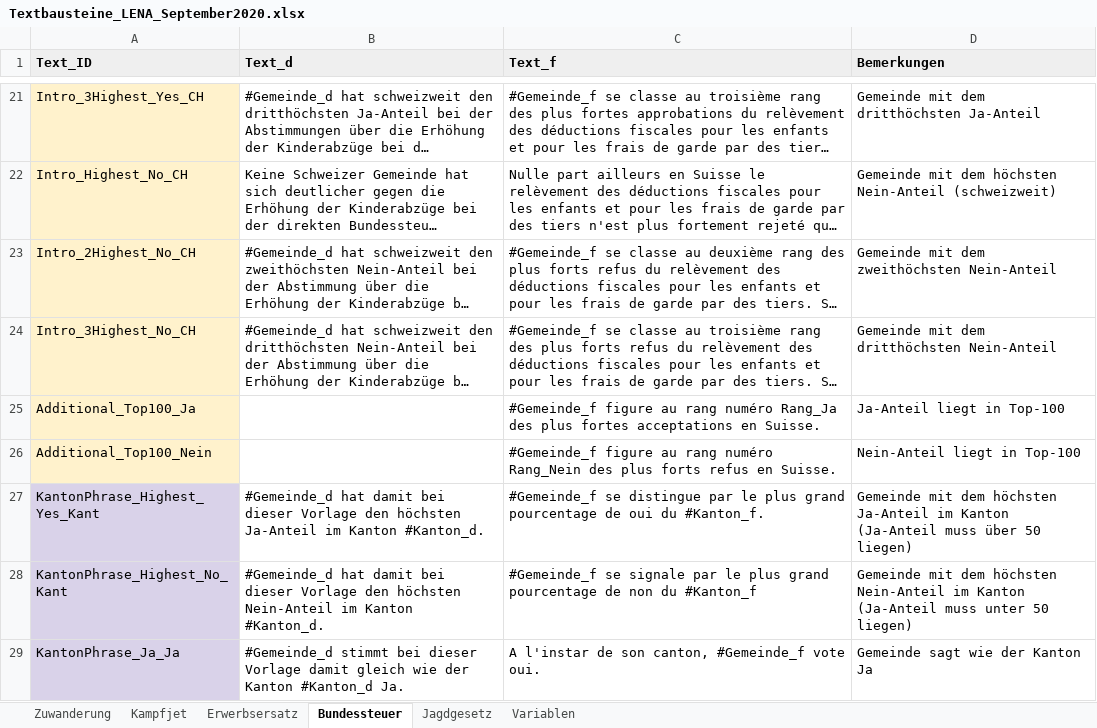
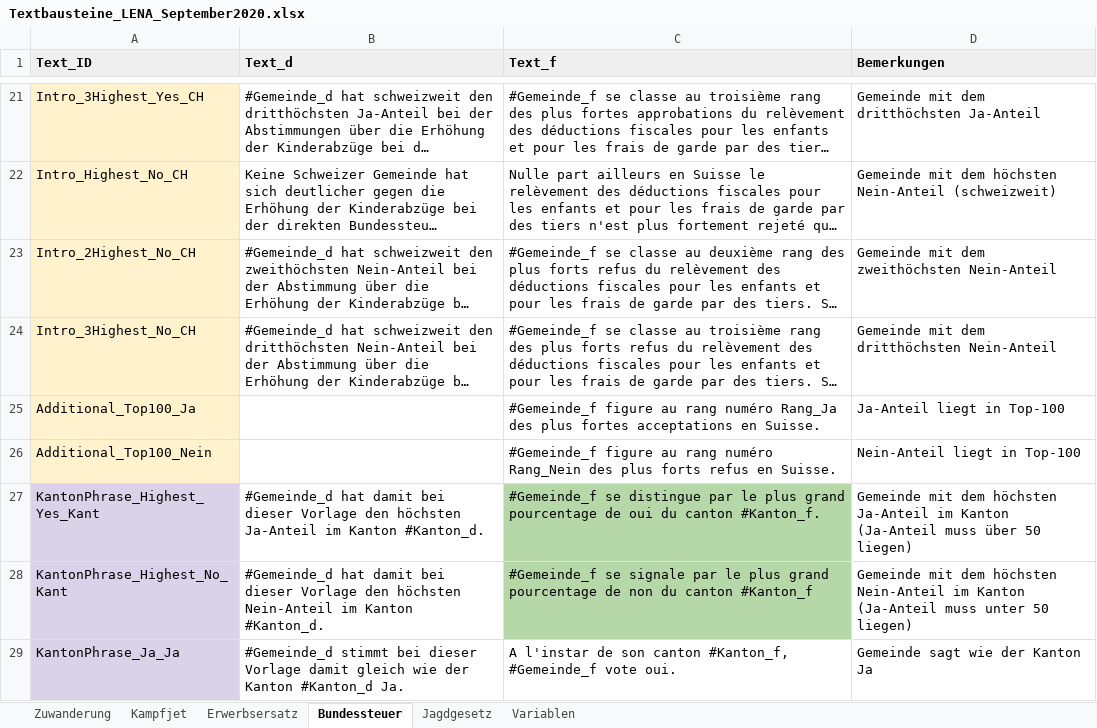
Before and after one commit to awp-finanznachrichten/lena, an Excel workbook: Data/Textbausteine_LENA_September2020.xlsx, sheet Bundessteuer, drawn as a sheet; only a part is shown, gaps mark what is left out; long unchanged cells end in …; values as stored, in another font and other column widths than the file's, no borders; charts and pictures not drawn; the diff covers the shown part only; the diff names each change by its address in the sheet, - before the commit and + after, or states it on an @@ line.

```diff
--- a/Data/Textbausteine_LENA_September2020.xlsx (sheet Bundessteuer)
+++ b/Data/Textbausteine_LENA_September2020.xlsx (sheet Bundessteuer)
-C27 (Text_f): …oui du #Kanton_f.
+C27 (Text_f): …oui du canton #Kanton_f.
-C27:C28 fill: none
+C27:C28 fill: #B6D7A8
-C28 (Text_f): …non du #Kanton_f
+C28 (Text_f): …non du canton #Kanton_f
-C29 (Text_f): …de son canton, #Gemeinde_f vote…
+C29 (Text_f): …de son canton #Kanton_f, #Gemeinde_f vote…
```
Also changed, not shown: 5 edited cells and cell formats elsewhere in this sheet, sheet Jagdgesetz, sheet Erwerbsersatz, sheet Zuwanderung, sheet Kampfjet, 8 other files.
